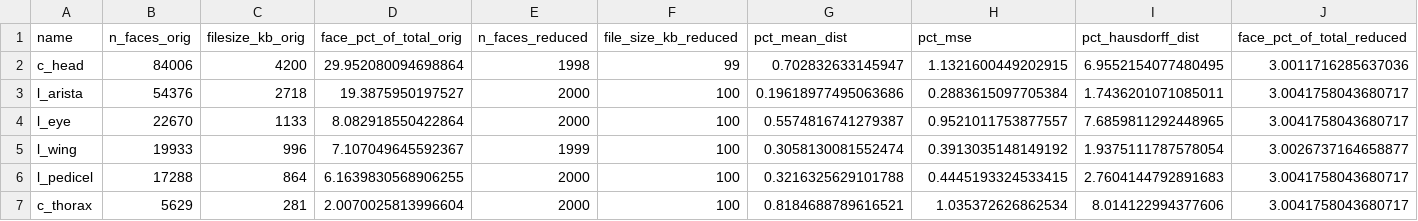
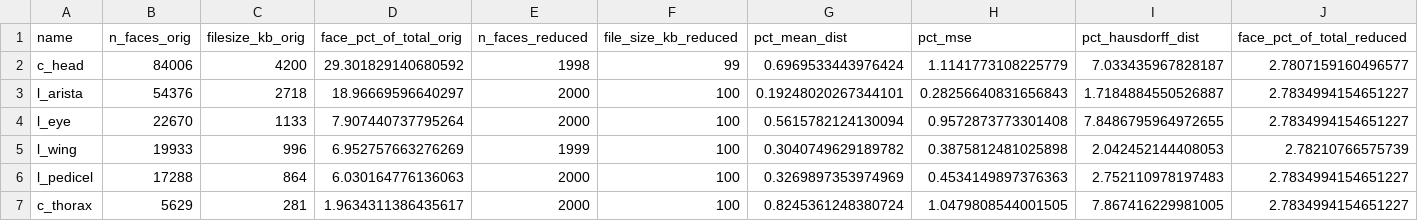
Before and after one commit to NeLy-EPFL/flygym, a CSV file: src/flygym/assets/model/neuromechfly/meshes/simplified_max2000faces/simplification_metadata.csv, drawn as a sheet; only a part is shown; the diff covers the shown part only.

```diff
--- a/src/flygym/assets/model/neuromechfly/meshes/simplified_max2000faces/simplification_metadata.csv
+++ b/src/flygym/assets/model/neuromechfly/meshes/simplified_max2000faces/simplification_metadata.csv
@@ -1,7 +1,7 @@
 name,n_faces_orig,filesize_kb_orig,face_pct_of_total_orig,n_faces_reduced,file_size_kb_reduced,pct_mean_dist,pct_mse,pct_hausdorff_dist,face_pct_of_total_reduced
-c_head,84006,4200,29.952080094698864,1998,99,0.702832633145947,1.1321600449202915,6.9552154077480495,3.0011716285637036
-l_arista,54376,2718,19.3875950197527,2000,100,0.19618977495063686,0.2883615097705384,1.7436201071085011,3.0041758043680717
-l_eye,22670,1133,8.082918550422864,2000,100,0.5574816741279387,0.9521011753877557,7.6859811292448965,3.0041758043680717
-l_wing,19933,996,7.107049645592367,1999,100,0.3058130081552474,0.3913035148149192,1.9375111787578054,3.0026737164658877
-l_pedicel,17288,864,6.1639830568906255,2000,100,0.3216325629101788,0.4445193324533415,2.7604144792891683,3.0041758043680717
-c_thorax,5629,281,2.0070025813996604,2000,100,0.8184688789616521,1.035372626862534,8.014122994377606,3.0041758043680717
+c_head,84006,4200,29.301829140680592,1998,99,0.6969533443976424,1.1141773108225779,7.033435967828187,2.7807159160496577
+l_arista,54376,2718,18.96669596640297,2000,100,0.19248020267344101,0.28256640831656843,1.7184884550526887,2.7834994154651227
+l_eye,22670,1133,7.907440737795264,2000,100,0.5615782124130094,0.9572873773301408,7.8486795964972655,2.7834994154651227
+l_wing,19933,996,6.952757663276269,1999,100,0.3040749629189782,0.3875812481025898,2.042452144408053,2.78210766575739
+l_pedicel,17288,864,6.030164776136063,2000,100,0.3269897353974969,0.4534149897376363,2.752110978197483,2.7834994154651227
+c_thorax,5629,281,1.9634311386435617,2000,100,0.8245361248380724,1.0479808544001505,7.867416229981005,2.7834994154651227
```
Also changed, not shown: 6 added rows and 120 edited cells elsewhere in this file, 23 other files.
